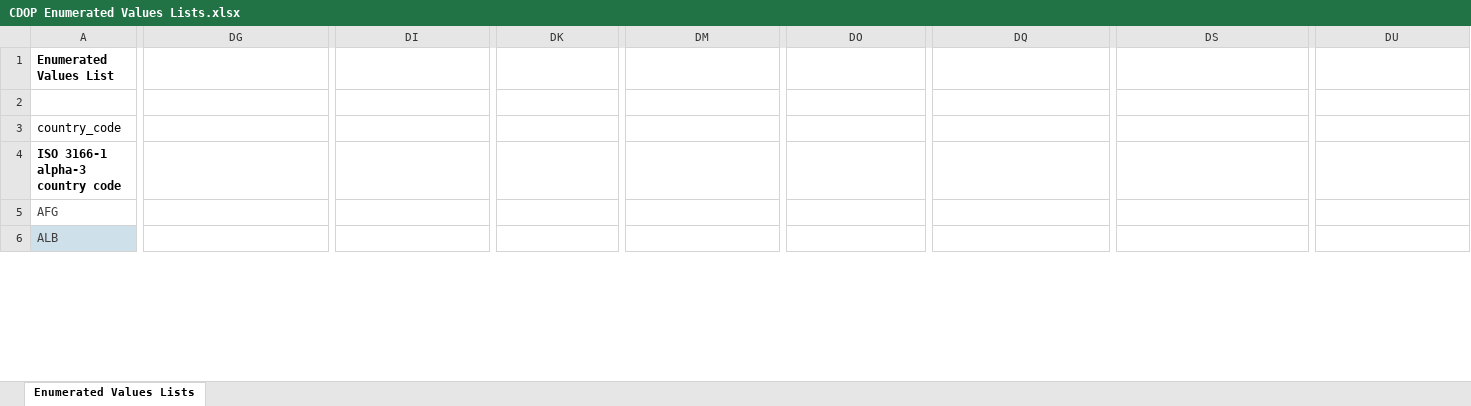
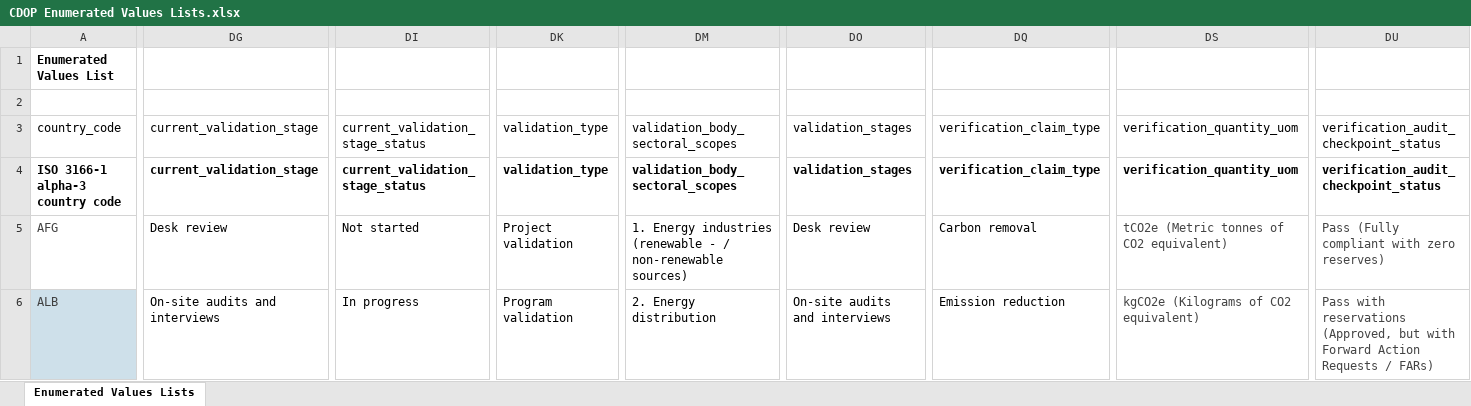
Before and after one commit to Carbon-Data-Open-Protocol/Carbon-Data-Open-Protocol, an Excel workbook: docs/CDOP Enumerated Values Lists.xlsx, sheet Enumerated Values Lists, drawn as a sheet; only a part is shown, gaps mark what is left out; values as stored, in another font and other column widths than the file's, no borders; the diff covers the shown part only; the diff names each change by its address in the sheet, - before the commit and + after, or states it on an @@ line.

Commit message:
Add files via upload
Added Enum lists for Round 2 Fast Track Pods

```diff
--- a/docs/CDOP Enumerated Values Lists.xlsx (sheet Enumerated Values Lists)
+++ b/docs/CDOP Enumerated Values Lists.xlsx (sheet Enumerated Values Lists)
-DG3:DG4: (empty)
+DG3:DG4: current_validation_stage
-DI3:DI4: (empty)
+DI3:DI4: current_validation_stage_status
-DK3:DK4: (empty)
+DK3:DK4: validation_type
-DM3:DM4: (empty)
+DM3:DM4: validation_body_sectoral_scopes
-DO3:DO4: (empty)
+DO3:DO4: validation_stages
-DQ3:DQ4: (empty)
+DQ3:DQ4: verification_claim_type
-DS3:DS4: (empty)
+DS3:DS4: verification_quantity_uom
-DU3:DU4: (empty)
+DU3:DU4: verification_audit_checkpoint_status
-DG5: (empty)
+DG5: Desk review
-DI5: (empty)
+DI5: Not started
-DK5: (empty)
+DK5: Project validation
-DM5: (empty)
+DM5: 1. Energy industries (renewable - / non-renewable sources)
-DO5: (empty)
+DO5: Desk review
-DQ5: (empty)
+DQ5: Carbon removal
-DS5: (empty)
+DS5: tCO2e (Metric tonnes of CO2 equivalent)
-DU5: (empty)
+DU5: Pass (Fully compliant with zero reserves)
-DG6: (empty)
+DG6: On-site audits and interviews
-DI6: (empty)
+DI6: In progress
-DK6: (empty)
+DK6: Program validation
-DM6: (empty)
+DM6: 2. Energy distribution
-DO6: (empty)
+DO6: On-site audits and interviews
-DQ6: (empty)
+DQ6: Emission reduction
-DS6: (empty)
+DS6: kgCO2e (Kilograms of CO2 equivalent)
-DU6: (empty)
+DU6: Pass with reservations (Approved, but with Forward Action Requests / FARs)
```
Also changed, not shown: 145 edited cells and cell formats elsewhere in this sheet.
